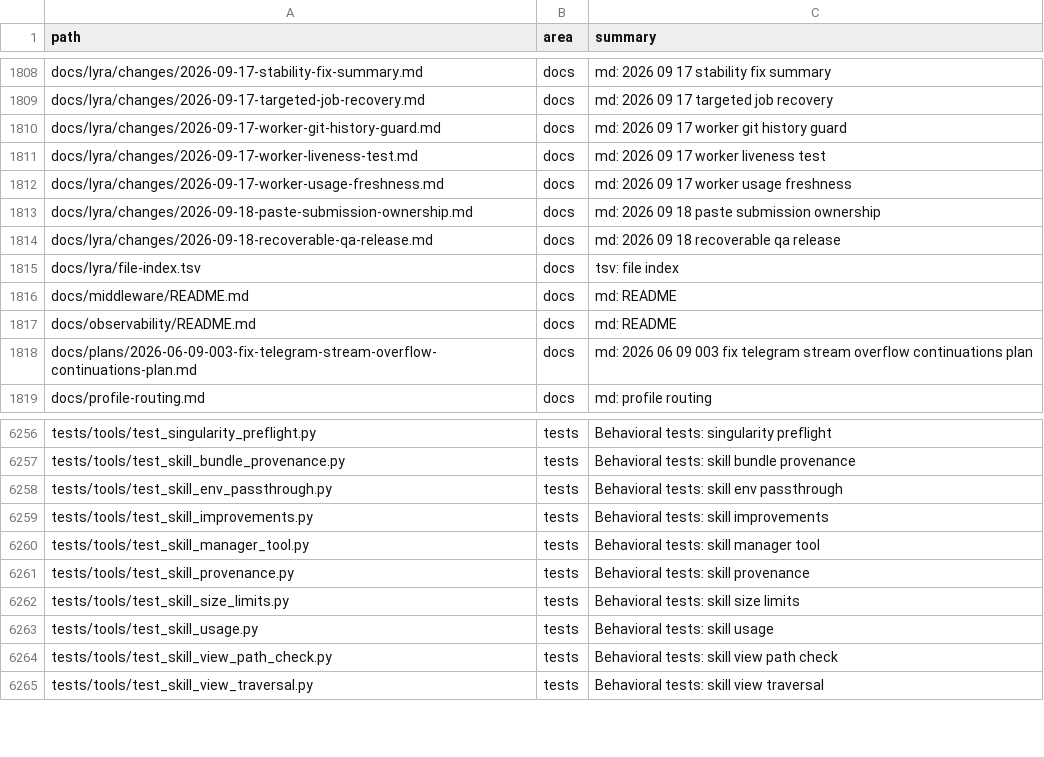
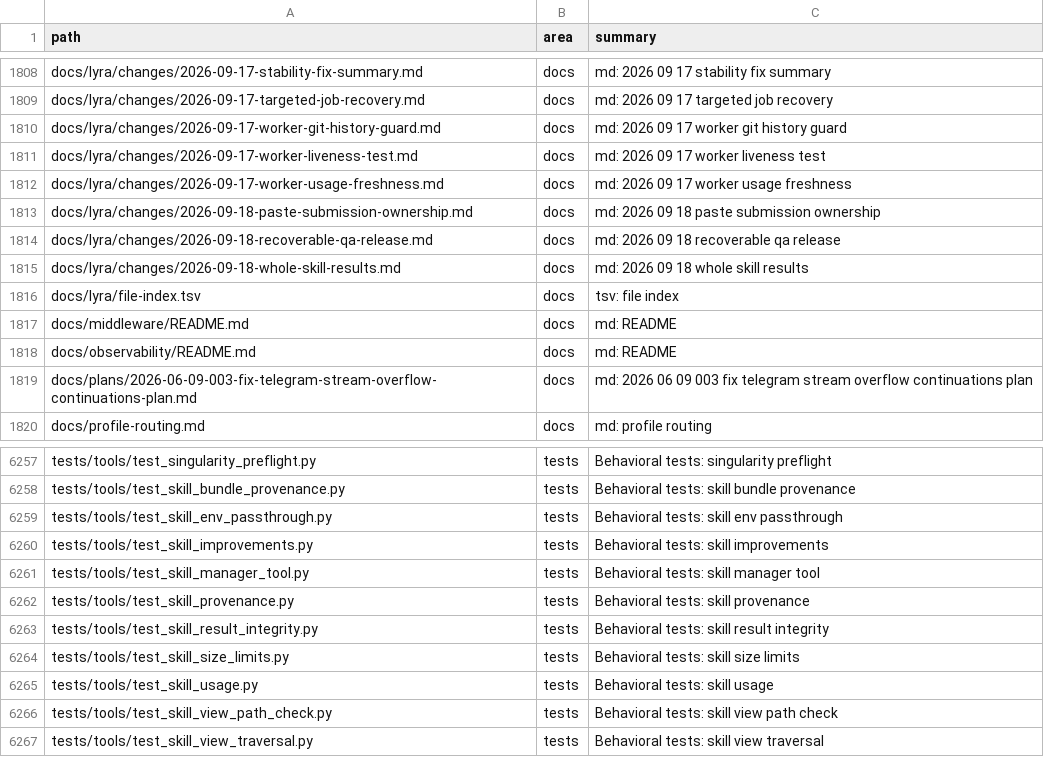
Before and after one commit to ub1979/lyra, a TSV file: docs/lyra/file-index.tsv, drawn as a sheet; only a part is shown, gaps mark what is left out; the diff names each change by its address in the sheet, - before the commit and + after, or states it on an @@ line.

Commit message:
fix(skills): preserve full playbooks through tool output budgets

```diff
--- a/docs/lyra/file-index.tsv
+++ b/docs/lyra/file-index.tsv
+row 1815: docs/lyra/changes/2026-09-18-whole-skill-results.md | docs | md: 2026 09 18 whole skill results
+row 6263: tests/tools/test_skill_result_integrity.py | tests | Behavioral tests: skill result integrity
```
Also changed, not shown: 6 other files.
